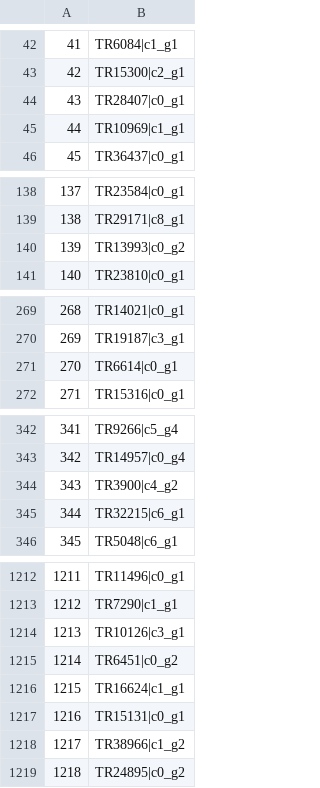
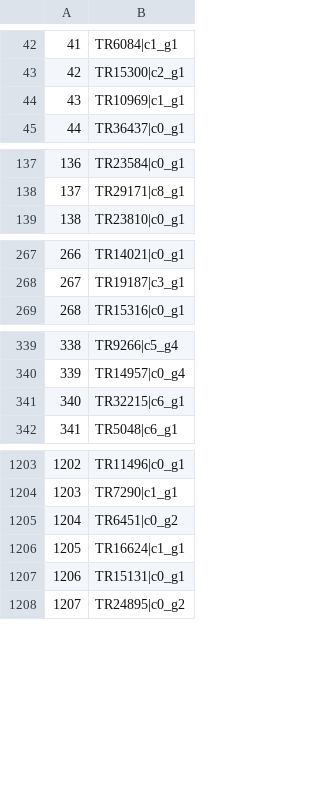
Before and after one commit to sevragorgia/CBAS, a CSV file: Results/DEGs/under_degs_p001_2LFC.csv, drawn as a sheet; only a part is shown, gaps mark what is left out; removed rows and columns are numbered as before the commit, all else as after; the diff covers the shown part only; the diff names each change by its address in the sheet, - before the commit and + after, or states it on an @@ line.

```diff
--- a/Results/DEGs/under_degs_p001_2LFC.csv
+++ b/Results/DEGs/under_degs_p001_2LFC.csv
-row 44: 43 | TR28407|c0_g1
@@ column A renumbered from row 44 down @@
-row 140: 139 | TR13993|c0_g2
-row 271: 270 | TR6614|c0_g1
-row 344: 343 | TR3900|c4_g2
-row 1214: 1213 | TR10126|c3_g1
-row 1218: 1217 | TR38966|c1_g2
```
Also changed, not shown: 6 removed rows elsewhere in this file, Results/DEGs/all_degs_p001_2LFC.csv, Results/DEGs/over_degs_p001_2LFC.csv, 22 other files.
